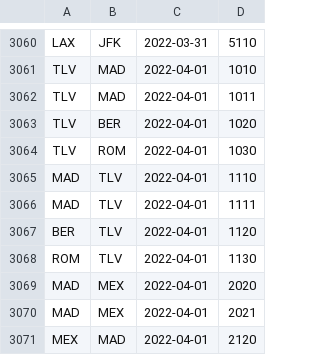
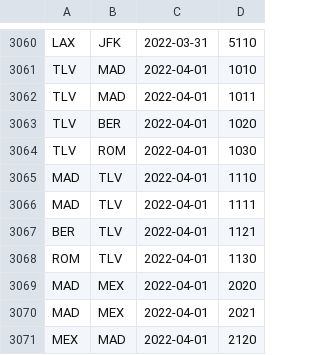
Before and after one commit to kumetin/fareplace-flight-service, a CSV file: src/main/resources/flights.csv (was flights.csv), drawn as a sheet; only a part is shown, gaps mark what is left out.

```diff
--- a/flights.csv
+++ b/src/main/resources/flights.csv
@@ -3066,3 +3066,3 @@ MAD,TLV,2022-04-01,1110
 MAD,TLV,2022-04-01,1111
-BER,TLV,2022-04-01,1120
+BER,TLV,2022-04-01,1121
 ROM,TLV,2022-04-01,1130
```
Also changed, not shown: 6 other files.
